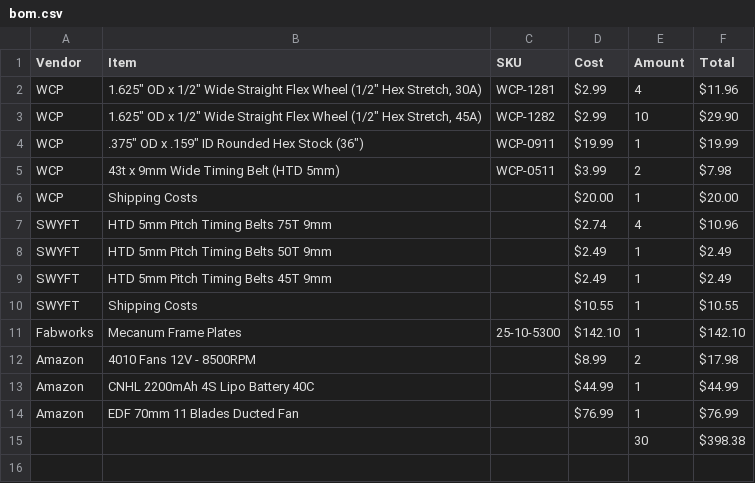
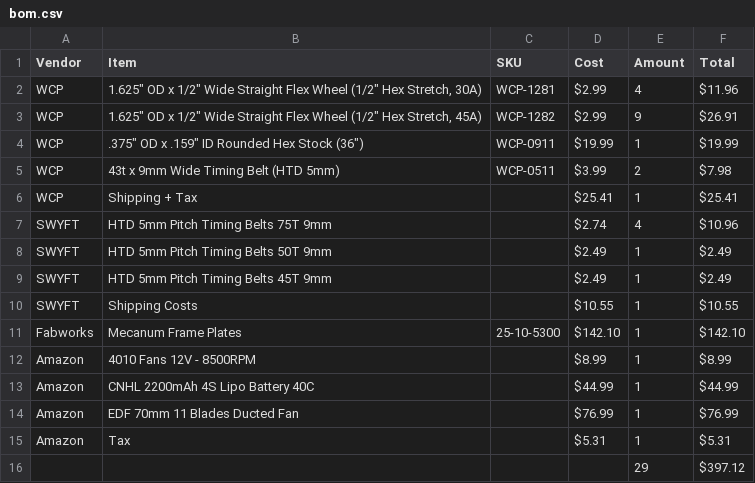
Before and after one commit to Tonkotsu-Tech-Robotics/udon-Rivals, a CSV file: bom.csv, drawn as a sheet.

```diff
--- a/bom.csv
+++ b/bom.csv
@@ -2,6 +2,6 @@ Vendor,Item,SKU,Cost,Amount,Total
 WCP,"1.625"" OD x 1/2"" Wide Straight Flex Wheel (1/2"" Hex Stretch, 30A)",WCP-1281,$2.99,4,$11.96
-WCP,"1.625"" OD x 1/2"" Wide Straight Flex Wheel (1/2"" Hex Stretch, 45A)",WCP-1282,$2.99,10,$29.90
+WCP,"1.625"" OD x 1/2"" Wide Straight Flex Wheel (1/2"" Hex Stretch, 45A)",WCP-1282,$2.99,9,$26.91
 WCP,".375"" OD x .159"" ID Rounded Hex Stock (36"")",WCP-0911,$19.99,1,$19.99
 WCP,43t x 9mm Wide Timing Belt (HTD 5mm),WCP-0511,$3.99,2,$7.98
-WCP,Shipping Costs,,$20.00,1,$20.00
+WCP,Shipping + Tax,,$25.41,1,$25.41
 SWYFT,HTD 5mm Pitch Timing Belts 75T 9mm,,$2.74,4,$10.96
@@ -11,5 +11,6 @@ SWYFT,Shipping Costs,,$10.55,1,$10.55
 Fabworks,Mecanum Frame Plates,25-10-5300,$142.10,1,$142.10
-Amazon,4010 Fans 12V - 8500RPM,,$8.99,2,$17.98
+Amazon,4010 Fans 12V - 8500RPM,,$8.99,1,$8.99
 Amazon,CNHL 2200mAh 4S Lipo Battery 40C,,$44.99,1,$44.99
 Amazon,EDF 70mm 11 Blades Ducted Fan,,$76.99,1,$76.99
-,,,,30,$398.38
+Amazon,Tax,,$5.31,1,$5.31
+,,,,29,$397.12
```
Also changed, not shown: 1 other file.
